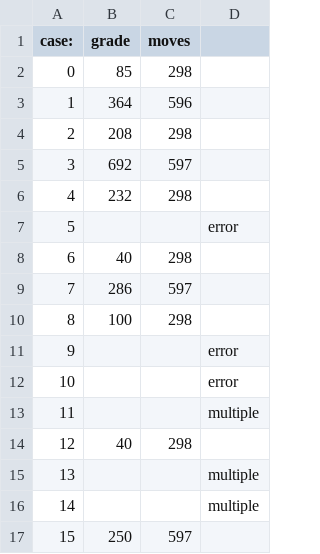
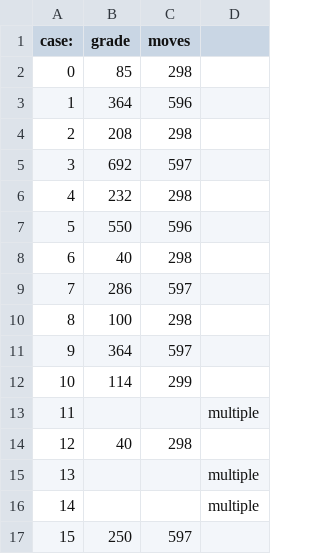
Before and after one commit to TaliaSeada/Ex4_OOP, a CSV file: results.csv, drawn as a sheet.

Commit message:
GUI fix allocate for one agent update results

```diff
--- a/results.csv
+++ b/results.csv
@@ -6,3 +6,3 @@ case: ,grade,moves,
 4,232,298,
-5,,,error
+5,550,596,""
 6,40,298,
@@ -10,4 +10,4 @@ case: ,grade,moves,
 8,100,298,
-9,,,error
-10,,,error
+9,364,597,""
+10,114,299,""
 11,,,multiple
```
Also changed, not shown: 5 other files.
